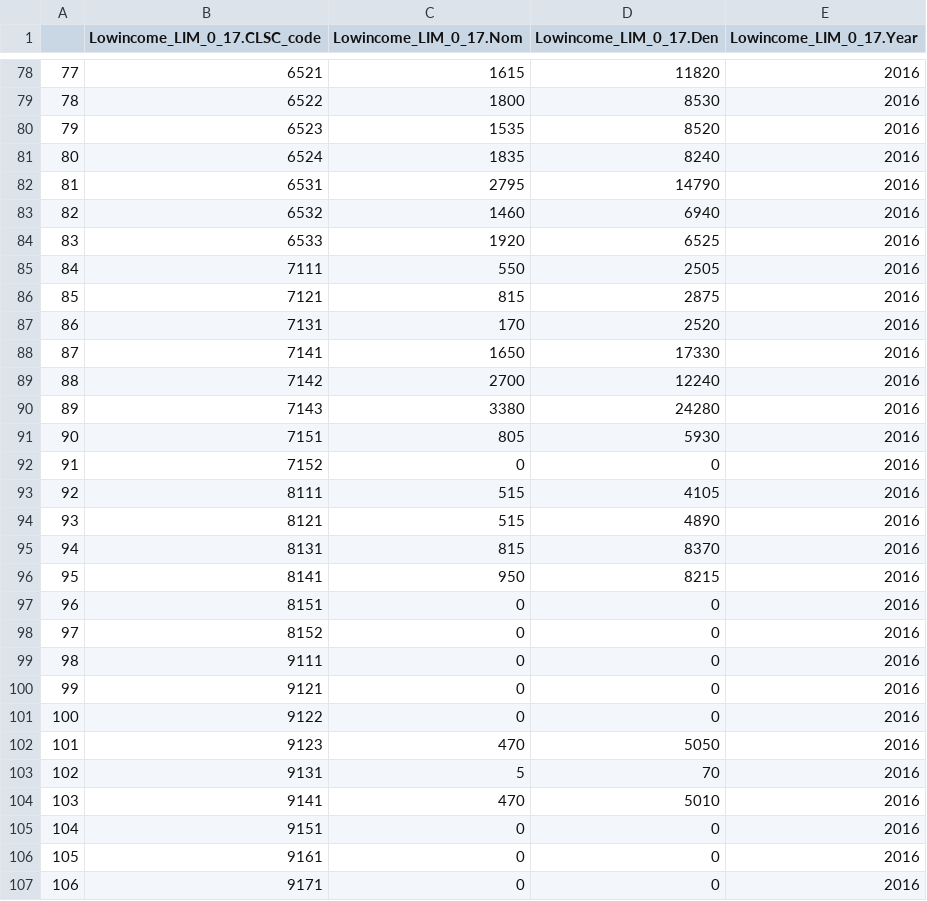
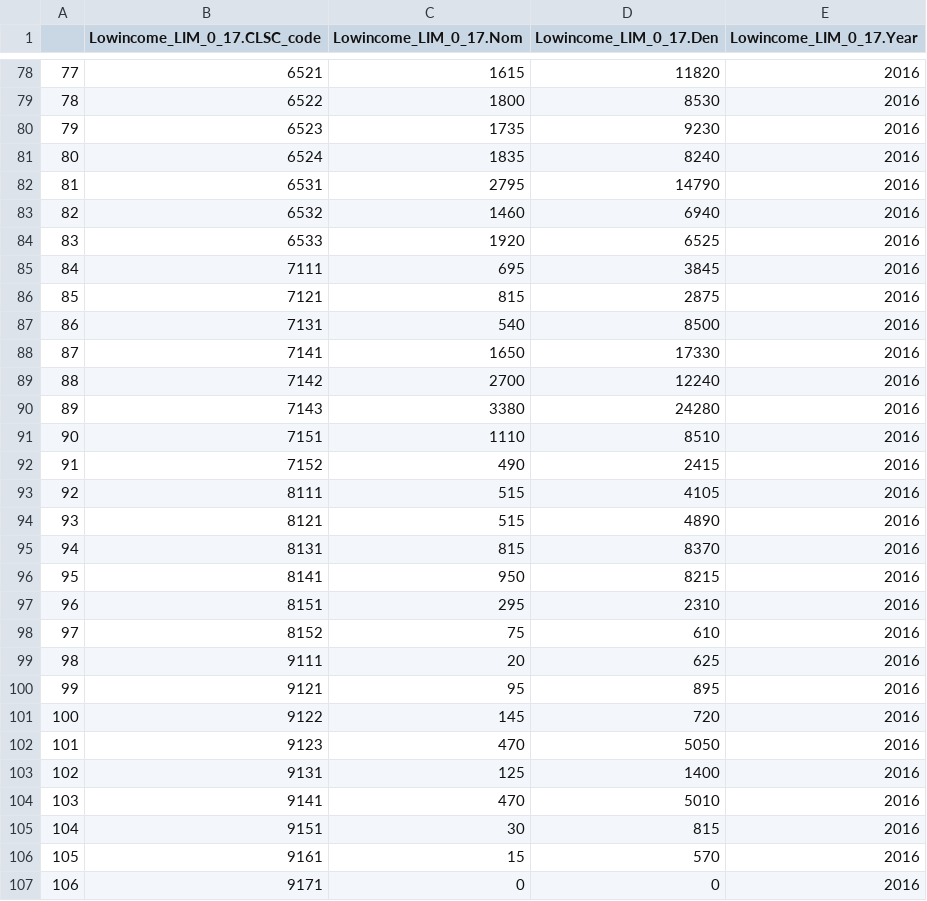
Before and after one commit to Mengru123/Region-summary, a CSV file: Output/CLSC_2016_Lowincome_LIM_0_17.csv, drawn as a sheet; only a part is shown, gaps mark what is left out; the diff covers the shown part only.

```diff
--- a/Output/CLSC_2016_Lowincome_LIM_0_17.csv
+++ b/Output/CLSC_2016_Lowincome_LIM_0_17.csv
@@ -79,3 +79,3 @@
 "78",6522,1800,8530,2016
-"79",6523,1535,8520,2016
+"79",6523,1735,9230,2016
 "80",6524,1835,8240,2016
@@ -84,5 +84,5 @@
 "83",6533,1920,6525,2016
-"84",7111,550,2505,2016
+"84",7111,695,3845,2016
 "85",7121,815,2875,2016
-"86",7131,170,2520,2016
+"86",7131,540,8500,2016
 "87",7141,1650,17330,2016
@@ -90,4 +90,4 @@
 "89",7143,3380,24280,2016
-"90",7151,805,5930,2016
-"91",7152,0,0,2016
+"90",7151,1110,8510,2016
+"91",7152,490,2415,2016
 "92",8111,515,4105,2016
@@ -96,12 +96,12 @@
 "95",8141,950,8215,2016
-"96",8151,0,0,2016
-"97",8152,0,0,2016
-"98",9111,0,0,2016
-"99",9121,0,0,2016
-"100",9122,0,0,2016
+"96",8151,295,2310,2016
+"97",8152,75,610,2016
+"98",9111,20,625,2016
+"99",9121,95,895,2016
+"100",9122,145,720,2016
 "101",9123,470,5050,2016
-"102",9131,5,70,2016
+"102",9131,125,1400,2016
 "103",9141,470,5010,2016
-"104",9151,0,0,2016
-"105",9161,0,0,2016
+"104",9151,30,815,2016
+"105",9161,15,570,2016
 "106",9171,0,0,2016
```
Also changed, not shown: 86 edited cells elsewhere in this file, Output/CLSC_2016_Lowincome_LICO_0_17.csv, Output/CLSC_2016_Lowincome_LICO_total.csv, 4 other files.
